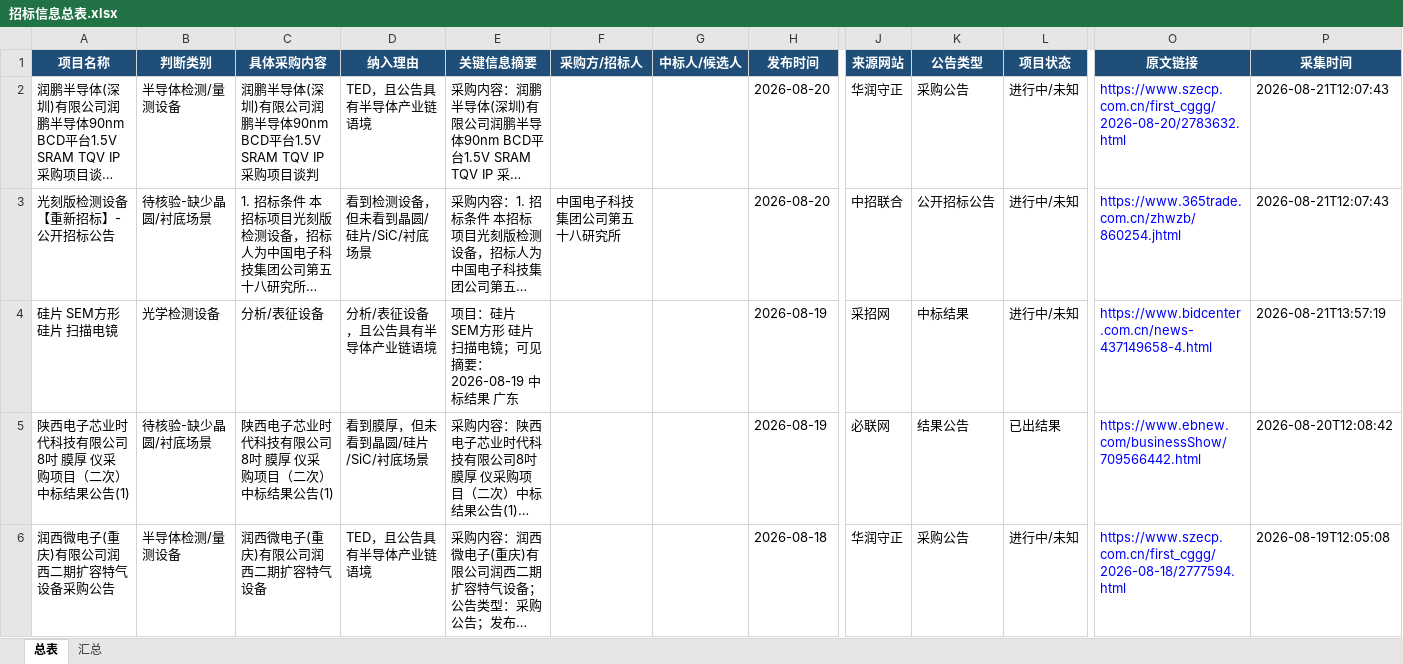
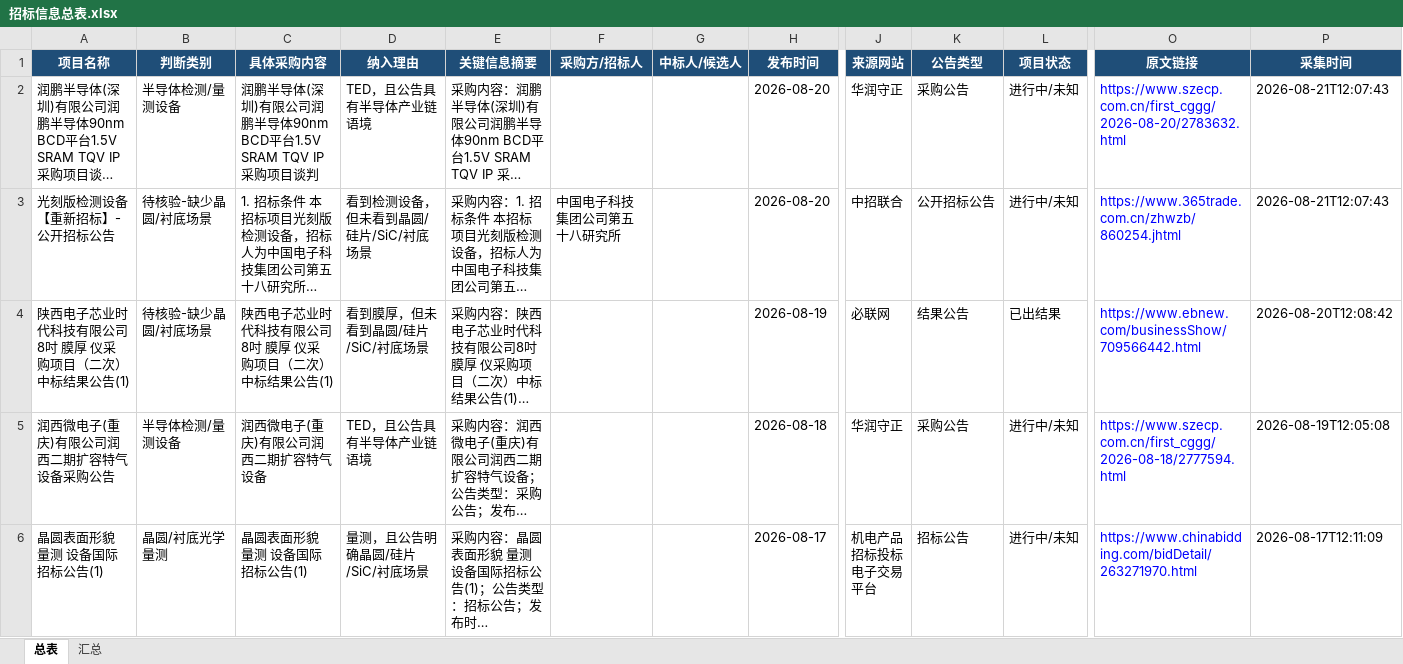
Before and after one commit to d2vs8pz7rj-create/d2vs8pz7rj-create.github.io, an Excel workbook: downloads/招标信息总表.xlsx, sheet 总表, drawn as a sheet; only a part is shown, gaps mark what is left out; the shorter side is filled out with more unchanged rows; long unchanged cells end in …; values as stored, in another font and other column widths than the file's, no borders; table styles not drawn; rows hold the shown columns only; the diff names each change by its address in the sheet, - before the commit and + after, or states it on an @@ line.

Commit message:
Update downloads/招标信息总表.xlsx

```diff
--- a/downloads/招标信息总表.xlsx (sheet 总表)
+++ b/downloads/招标信息总表.xlsx (sheet 总表)
-row 4: 硅片 SEM方形 硅片 扫描电镜 | 光学检测设备 | 分析/表征设备 | 分析/表征设备，且公告具有半导体产业链语境 | 项目：硅片 SEM方形 硅片 扫描电镜；可见摘要：2026-08-19 中标结果 广东 |  |  | 2026-08-19 | 采招网 | 中标结果 | 进行中/未知 | https://www.bidcenter.com.cn/news-437149658-4.html | 2026-08-21T13:57:19
```
Also changed, not shown: sheet 汇总.
